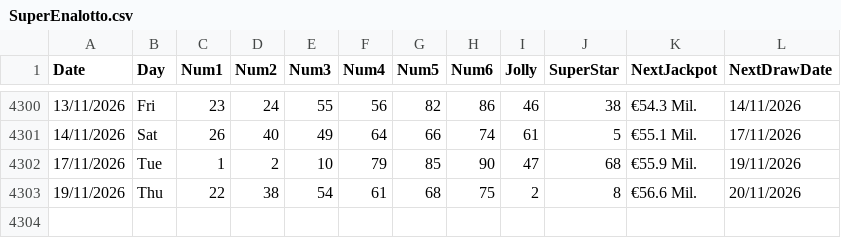
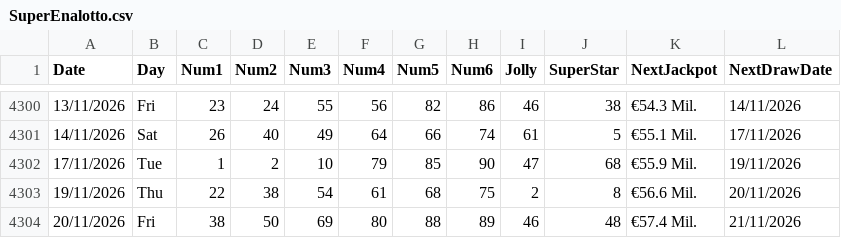
Before and after one commit to AndreiDus/lotoapp-data, a CSV file: data/eu/SuperEnalotto.csv, drawn as a sheet; only a part is shown, gaps mark what is left out; the diff names each change by its address in the sheet, - before the commit and + after, or states it on an @@ line.

Commit message:
Automated Sync: Updated latest draw data for SuperEnalotto

```diff
--- a/data/eu/SuperEnalotto.csv
+++ b/data/eu/SuperEnalotto.csv
+row 4304: 20/11/2026 | Fri | 38 | 50 | 69 | 80 | 88 | 89 | 46 | 48 | €57.4 Mil. | 21/11/2026
```
